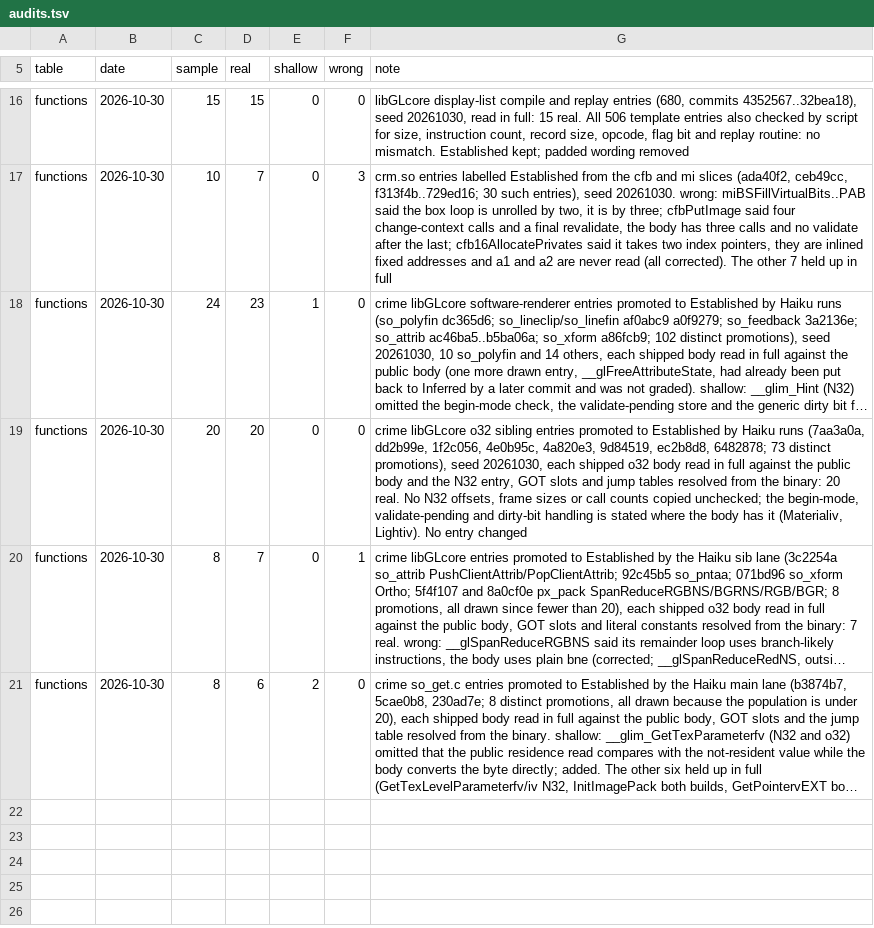
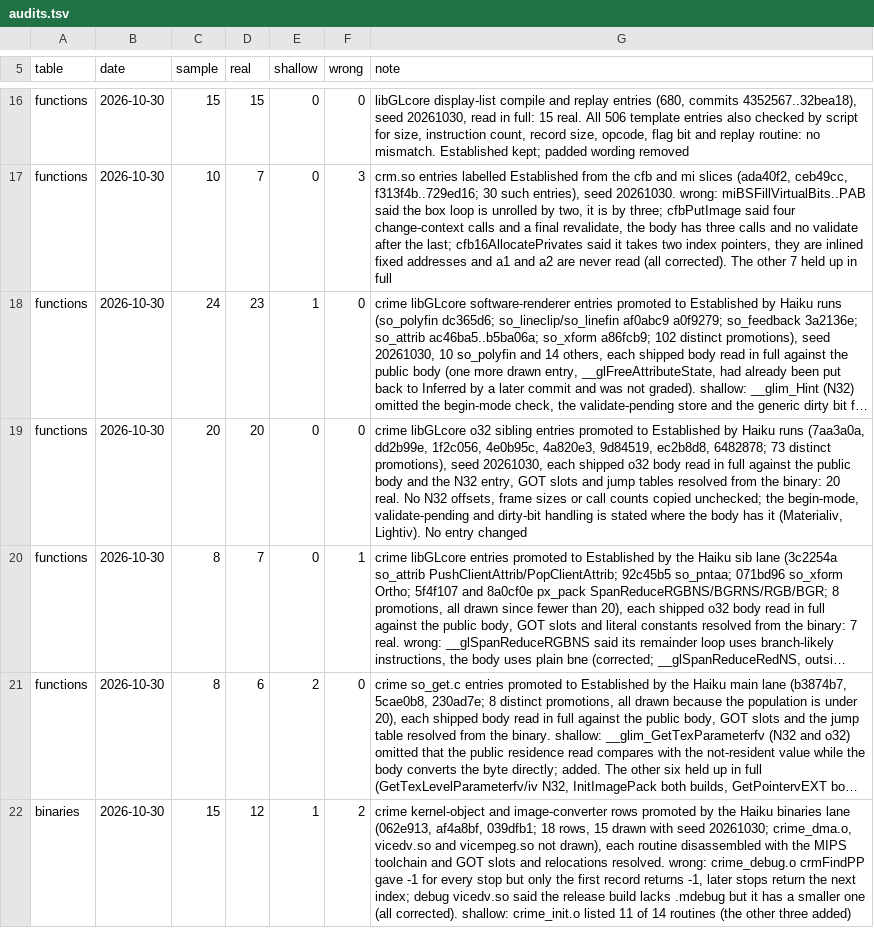
Before and after one commit to jamesbraid/crime, a TSV file: docs/inventory/audits.tsv, drawn as a sheet; only a part is shown, gaps mark what is left out; long unchanged cells end in …; the diff names each change by its address in the sheet, - before the commit and + after, or states it on an @@ line.

Commit message:
docs: correct the crmFindPP return values and the debug vicedv section claim
An audit of the crime kernel-object and image-converter entries found
two false statements. crmFindPP returns -1 only when the first record it
examines stops the walk; a stop at a later record returns the index
after it. The debug vicedv entry said the release build has no .mdebug
section, but both have one and the debug one is larger. The crime_init
entry also left three of its routines unlisted. Adds the audit row for
the binaries table.

```diff
--- a/docs/inventory/audits.tsv
+++ b/docs/inventory/audits.tsv
+row 22: binaries | 2026-10-30 | 15 | 12 | 1 | 2 | crime kernel-object and image-converter rows promoted by the Haiku binaries lane (062e913, af4a8bf, 039dfb1; 18 rows, 15 drawn with seed 20261030; crime_dma.o, vicedv.so and vicempeg.so not drawn), each routine disassembled with the MIPS toolchain and GOT slots and relocations resolved. wrong: crime_debug.o crmFindPP gave -1 for every stop but only the first record returns -1, later stops return the next index; debug vicedv.so said the release build lacks .mdebug but it has a smaller one (all corrected). shallow: crime_init.o listed 11 of 14 routines (the other three added)
```
Also changed, not shown: docs/inventory/summary.tsv, 2 other files.
